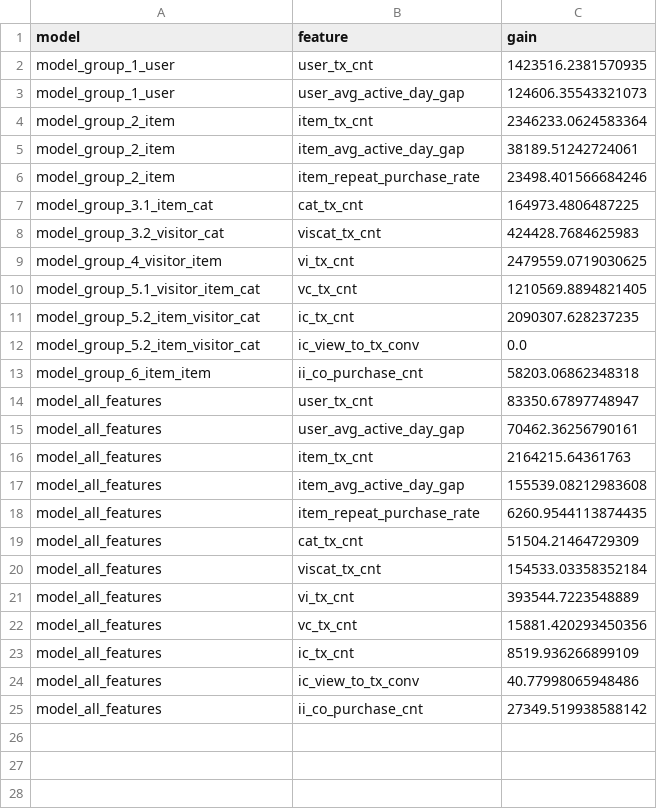
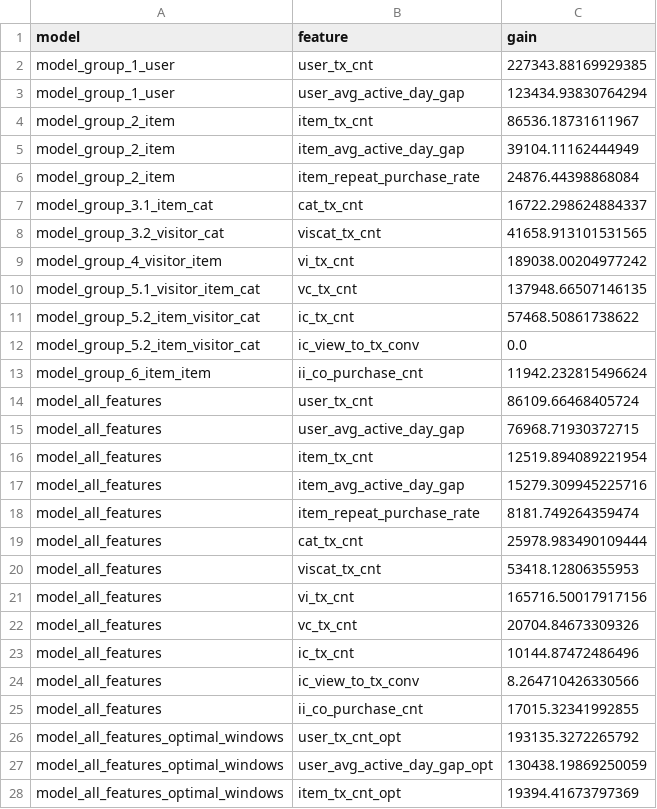
Before and after one commit to JoannaEK/data_analys, a CSV file: models_feature_importance.csv, drawn as a sheet; only a part is shown; the diff covers the shown part only.

Commit message:
models_feature_importance.csv: feature importance of every model

```diff
--- a/models_feature_importance.csv
+++ b/models_feature_importance.csv
@@ -1,25 +1,28 @@
 model,feature,gain
-model_group_1_user,user_tx_cnt,1423516.2381570935
-model_group_1_user,user_avg_active_day_gap,124606.35543321073
-model_group_2_item,item_tx_cnt,2346233.0624583364
-model_group_2_item,item_avg_active_day_gap,38189.51242724061
-model_group_2_item,item_repeat_purchase_rate,23498.401566684246
-model_group_3.1_item_cat,cat_tx_cnt,164973.4806487225
-model_group_3.2_visitor_cat,viscat_tx_cnt,424428.7684625983
-model_group_4_visitor_item,vi_tx_cnt,2479559.0719030625
-model_group_5.1_visitor_item_cat,vc_tx_cnt,1210569.8894821405
-model_group_5.2_item_visitor_cat,ic_tx_cnt,2090307.628237235
+model_group_1_user,user_tx_cnt,227343.88169929385
+model_group_1_user,user_avg_active_day_gap,123434.93830764294
+model_group_2_item,item_tx_cnt,86536.18731611967
+model_group_2_item,item_avg_active_day_gap,39104.11162444949
+model_group_2_item,item_repeat_purchase_rate,24876.44398868084
+model_group_3.1_item_cat,cat_tx_cnt,16722.298624884337
+model_group_3.2_visitor_cat,viscat_tx_cnt,41658.913101531565
+model_group_4_visitor_item,vi_tx_cnt,189038.00204977242
+model_group_5.1_visitor_item_cat,vc_tx_cnt,137948.66507146135
+model_group_5.2_item_visitor_cat,ic_tx_cnt,57468.50861738622
 model_group_5.2_item_visitor_cat,ic_view_to_tx_conv,0.0
-model_group_6_item_item,ii_co_purchase_cnt,58203.06862348318
-model_all_features,user_tx_cnt,83350.67897748947
-model_all_features,user_avg_active_day_gap,70462.36256790161
-model_all_features,item_tx_cnt,2164215.64361763
-model_all_features,item_avg_active_day_gap,155539.08212983608
-model_all_features,item_repeat_purchase_rate,6260.9544113874435
-model_all_features,cat_tx_cnt,51504.21464729309
-model_all_features,viscat_tx_cnt,154533.03358352184
-model_all_features,vi_tx_cnt,393544.7223548889
-model_all_features,vc_tx_cnt,15881.420293450356
-model_all_features,ic_tx_cnt,8519.936266899109
-model_all_features,ic_view_to_tx_conv,40.77998065948486
-model_all_features,ii_co_purchase_cnt,27349.519938588142
+model_group_6_item_item,ii_co_purchase_cnt,11942.232815496624
+model_all_features,user_tx_cnt,86109.66468405724
+model_all_features,user_avg_active_day_gap,76968.71930372715
+model_all_features,item_tx_cnt,12519.894089221954
+model_all_features,item_avg_active_day_gap,15279.309945225716
+model_all_features,item_repeat_purchase_rate,8181.749264359474
+model_all_features,cat_tx_cnt,25978.983490109444
+model_all_features,viscat_tx_cnt,53418.12806355953
+model_all_features,vi_tx_cnt,165716.50017917156
+model_all_features,vc_tx_cnt,20704.84673309326
+model_all_features,ic_tx_cnt,10144.87472486496
+model_all_features,ic_view_to_tx_conv,8.264710426330566
+model_all_features,ii_co_purchase_cnt,17015.32341992855
+model_all_features_optimal_windows,user_tx_cnt_opt,193135.3272265792
+model_all_features_optimal_windows,user_avg_active_day_gap_opt,130438.19869250059
+model_all_features_optimal_windows,item_tx_cnt_opt,19394.41673797369
```
Also changed, not shown: 5 added rows elsewhere in this file.
